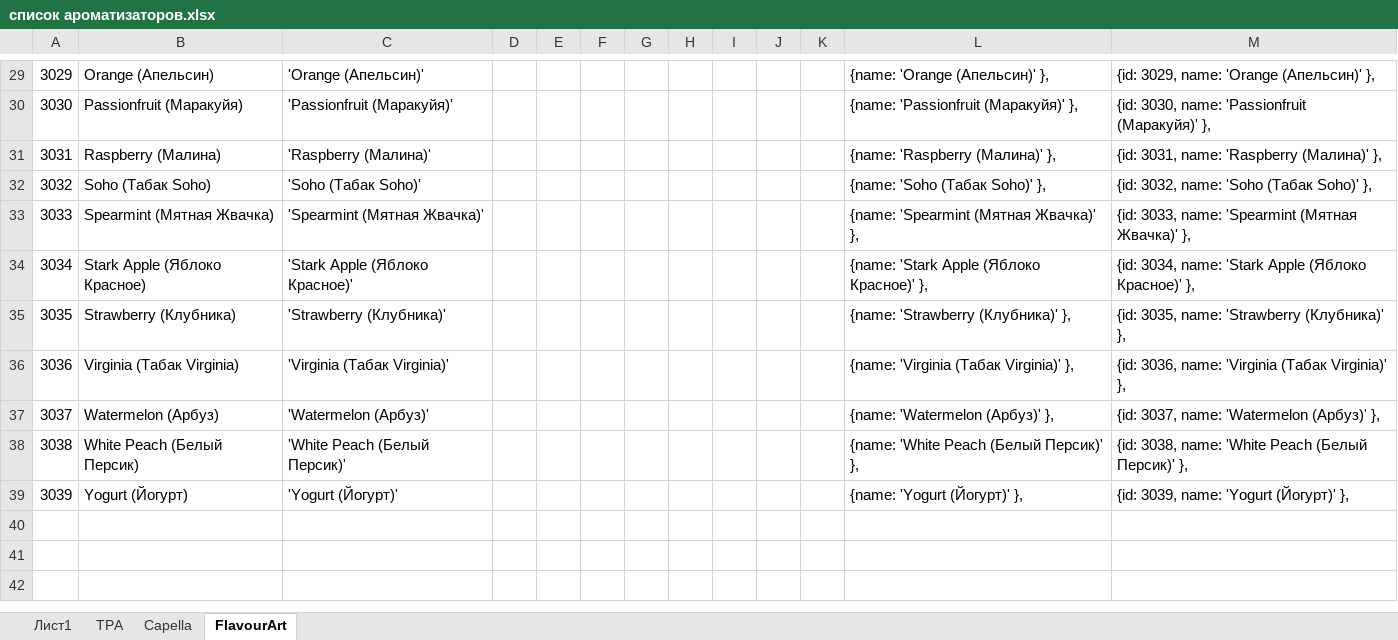
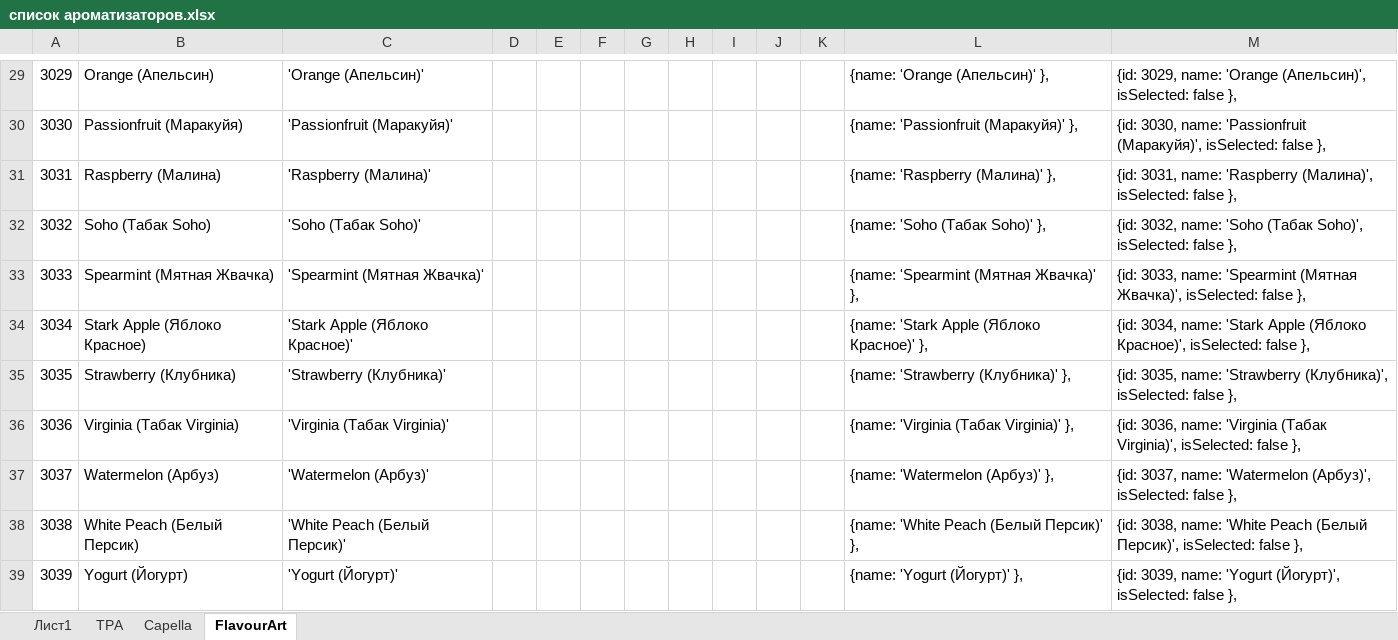
Before and after one commit to mflow42/vapecalc, an Excel workbook: info/список ароматизаторов.xlsx, sheet FlavourArt, drawn as a sheet; only a part is shown, gaps mark what is left out; values as stored, in another font and other column widths than the file's, no borders; the diff covers the shown part only; the diff names each change by its address in the sheet, - before the commit and + after, or states it on an @@ line.

```diff
--- a/info/список ароматизаторов.xlsx (sheet FlavourArt)
+++ b/info/список ароматизаторов.xlsx (sheet FlavourArt)
-M29: …name: 'Orange (Апельсин)' },
+M29: …name: 'Orange (Апельсин)', isSelected: false },
-M30: …name: 'Passionfruit (Маракуйя)' },
+M30: …name: 'Passionfruit (Маракуйя)', isSelected: false },
-M31: …name: 'Raspberry (Малина)' },
+M31: …name: 'Raspberry (Малина)', isSelected: false },
-M32: …'Soho (Табак Soho)' },
+M32: …'Soho (Табак Soho)', isSelected: false },
-M33: …'Spearmint (Мятная Жвачка)' },
+M33: …'Spearmint (Мятная Жвачка)', isSelected: false },
-M34: …Apple (Яблоко Красное)' },
+M34: …Apple (Яблоко Красное)', isSelected: false },
-M35: …name: 'Strawberry (Клубника)' },
+M35: …name: 'Strawberry (Клубника)', isSelected: false },
-M36: …'Virginia (Табак Virginia)' },
+M36: …'Virginia (Табак Virginia)', isSelected: false },
-M37: …name: 'Watermelon (Арбуз)' },
+M37: …name: 'Watermelon (Арбуз)', isSelected: false },
-M38: …Peach (Белый Персик)' },
+M38: …Peach (Белый Персик)', isSelected: false },
-M39: …name: 'Yogurt (Йогурт)' },
+M39: …name: 'Yogurt (Йогурт)', isSelected: false },
```
Also changed, not shown: 28 edited cells elsewhere in this sheet, sheet Capella, 6 other files.
